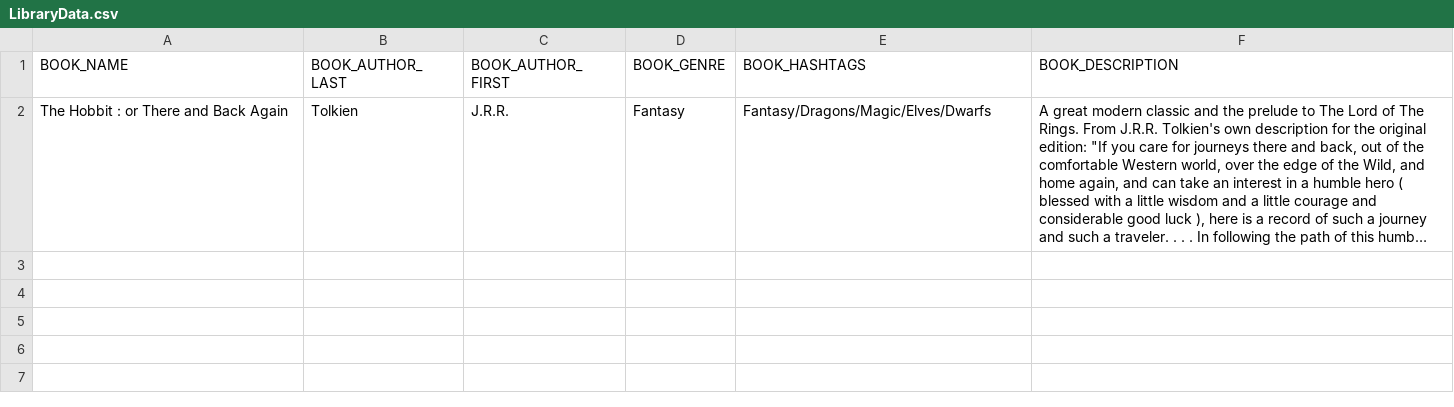
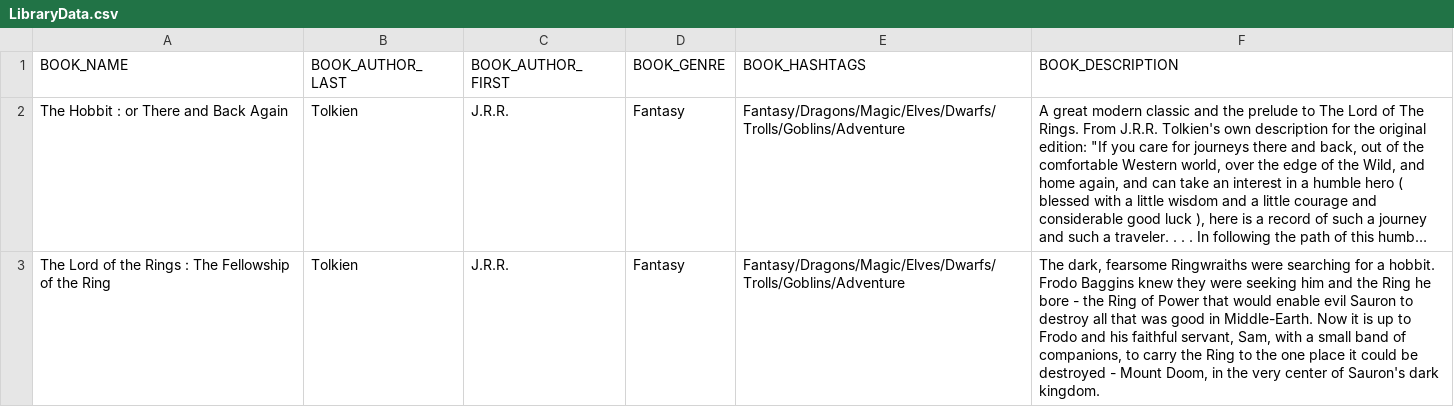
Before and after one commit to bagoferasers/LibraryProject, a CSV file: Home Library/data/LibraryData.csv, drawn as a sheet; long unchanged cells end in …; the diff names each change by its address in the sheet, - before the commit and + after, or states it on an @@ line.

Commit message:
load description fix
Added more books and delimited bookData being read in from csv to 6 columns per row.

```diff
--- a/Home Library/data/LibraryData.csv
+++ b/Home Library/data/LibraryData.csv
-E2 (BOOK_HASHTAGS): Fantasy/Dragons/Magic/Elves/Dwarfs
+E2 (BOOK_HASHTAGS): Fantasy/Dragons/Magic/Elves/Dwarfs/Trolls/Goblins/Adventure
+row 3: The Lord of the Rings : The Fellowship of the Ring | Tolkien | J.R.R. | Fantasy | Fantasy/Dragons/Magic/Elves/Dwarfs/Trolls/Goblins/Adventure | The dark, fearsome Ringwraiths were searching for a hobbit. Frodo Baggins knew they were seeking him and the Ring he bore - the Ring of Power that would enable evil Sauron to destroy all that was good in Middle-Earth. Now it is up to Frodo and his faithful servant, Sam, with a small band of companions, to carry the Ring to the one place it could be destroyed - Mount Doom, in the very center of Sauron's dark kingdom.
```
Also changed, not shown: 1 other file.
